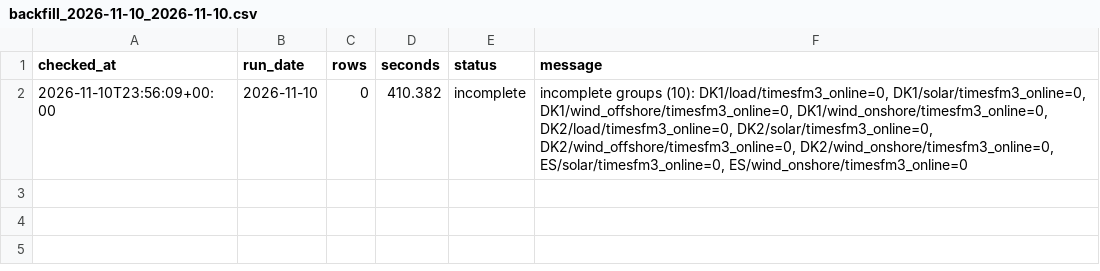
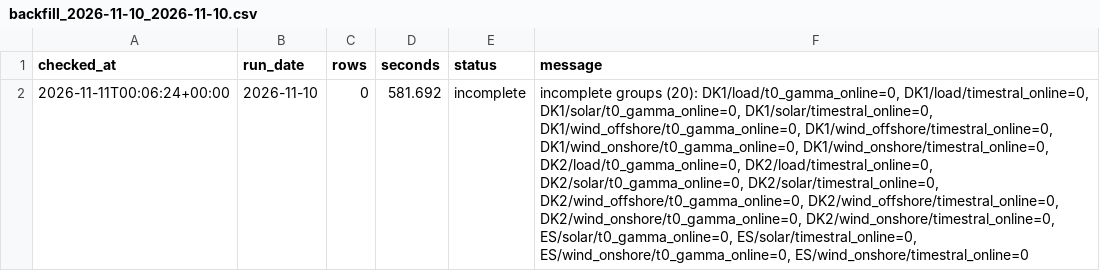
Before and after one commit to XiaoyuJIN97/tp-plus-plus-real-time-forecasting-dashboard, a CSV file: data/backfill/backfill_2026-11-10_2026-11-10.csv, drawn as a sheet; the diff names each change by its address in the sheet, - before the commit and + after, or states it on an @@ line.

```diff
--- a/data/backfill/backfill_2026-11-10_2026-11-10.csv
+++ b/data/backfill/backfill_2026-11-10_2026-11-10.csv
-A2 (checked_at): 2026-11-10T23:56:09+00:00
+A2 (checked_at): 2026-11-11T00:06:24+00:00
-D2 (seconds): 410.382
+D2 (seconds): 581.692
-F2 (message): incomplete groups (10): DK1/load/timesfm3_online=0, DK1/solar/timesfm3_online=0, DK1/wind_offshore/timesfm3_online=0, DK1/wind_onshore/timesfm3_online=0, DK2/load/timesfm3_online=0, DK2/solar/timesfm3_online=0, DK2/wind_offshore/timesfm3_online=0, DK2/wind_onshore/timesfm3_online=0, ES/solar/timesfm3_online=0, ES/wind_onshore/timesfm3_online=0
+F2 (message): incomplete groups (20): DK1/load/t0_gamma_online=0, DK1/load/timestral_online=0, DK1/solar/t0_gamma_online=0, DK1/solar/timestral_online=0, DK1/wind_offshore/t0_gamma_online=0, DK1/wind_offshore/timestral_online=0, DK1/wind_onshore/t0_gamma_online=0, DK1/wind_onshore/timestral_online=0, DK2/load/t0_gamma_online=0, DK2/load/timestral_online=0, DK2/solar/t0_gamma_online=0, DK2/solar/timestral_online=0, DK2/wind_offshore/t0_gamma_online=0, DK2/wind_offshore/timestral_online=0, DK2/wind_onshore/t0_gamma_online=0, DK2/wind_onshore/timestral_online=0, ES/solar/t0_gamma_online=0, ES/solar/timestral_online=0, ES/wind_onshore/t0_gamma_online=0, ES/wind_onshore/timestral_online=0
```
Also changed, not shown: data/backfill/backfill_latest.csv, data/issues/issue_log.csv.
